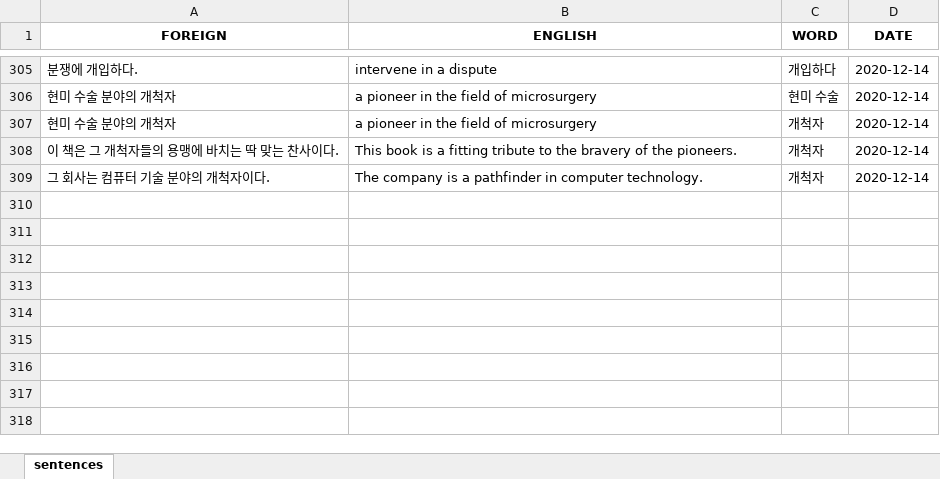
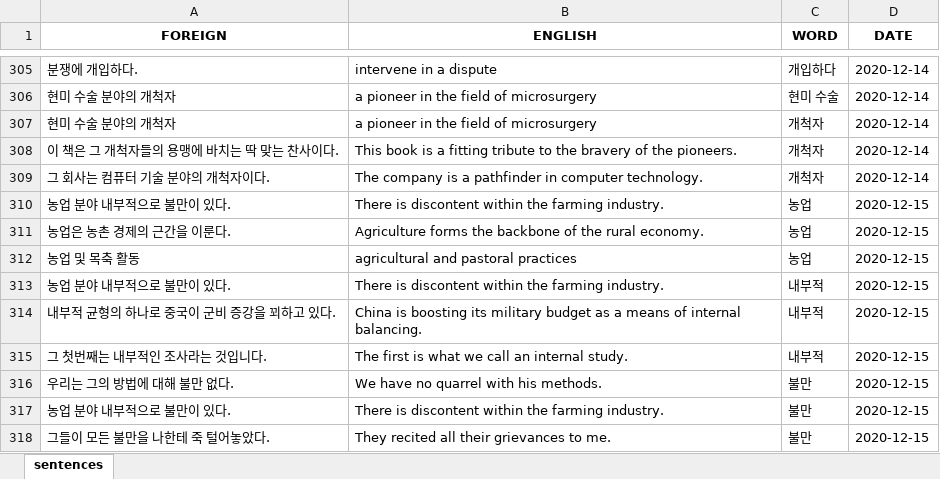
Before and after one commit to mikitz/anki-card-importer, an Excel workbook: Databases/한국어_sentences.xlsx, sheet sentences, drawn as a sheet; only a part is shown, gaps mark what is left out; values as stored, in another font and other column widths than the file's, no borders; the diff names each change by its address in the sheet, - before the commit and + after, or states it on an @@ line.

```diff
--- a/Databases/한국어_sentences.xlsx (sheet sentences)
+++ b/Databases/한국어_sentences.xlsx (sheet sentences)
+row 310: 농업 분야 내부적으로 불만이 있다. | There is discontent within the farming industry. | 농업 | 2020-12-15
+row 311: 농업은 농촌 경제의 근간을 이룬다. | Agriculture forms the backbone of the rural economy. | 농업 | 2020-12-15
+row 312: 농업 및 목축 활동 | agricultural and pastoral practices | 농업 | 2020-12-15
+row 313: 농업 분야 내부적으로 불만이 있다. | There is discontent within the farming industry. | 내부적 | 2020-12-15
+row 314: 내부적 균형의 하나로 중국이 군비 증강을 꾀하고 있다. | China is boosting its military budget as a means of internal balancing. | 내부적 | 2020-12-15
+row 315: 그 첫번째는 내부적인 조사라는 것입니다. | The first is what we call an internal study. | 내부적 | 2020-12-15
+row 316: 우리는 그의 방법에 대해 불만 없다. | We have no quarrel with his methods. | 불만 | 2020-12-15
+row 317: 농업 분야 내부적으로 불만이 있다. | There is discontent within the farming industry. | 불만 | 2020-12-15
+row 318: 그들이 모든 불만을 나한테 죽 털어놓았다. | They recited all their grievances to me. | 불만 | 2020-12-15
```
Also changed, not shown: Databases/中文_sentences.xlsx, Databases/中文_words.xlsx, 4 other files.
